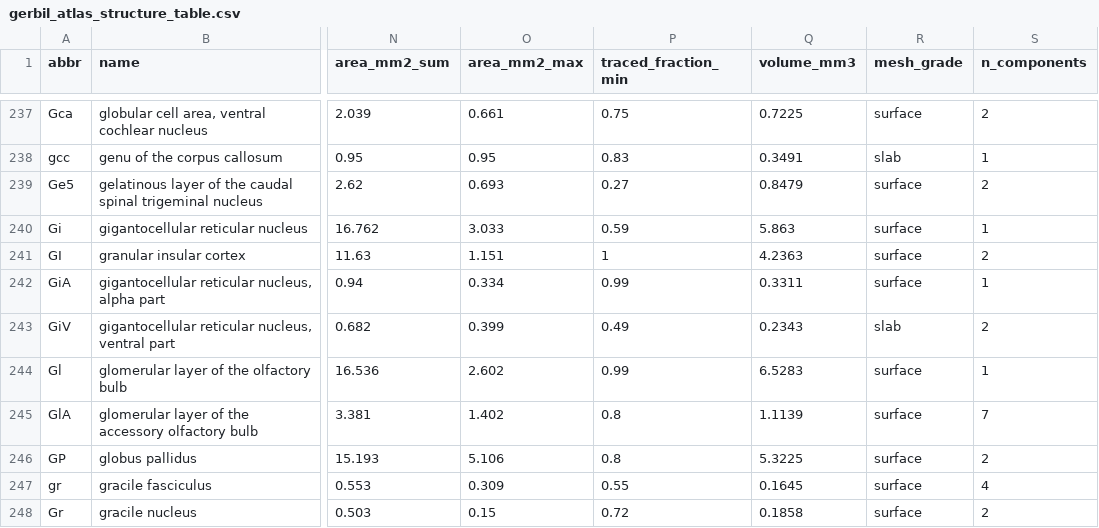
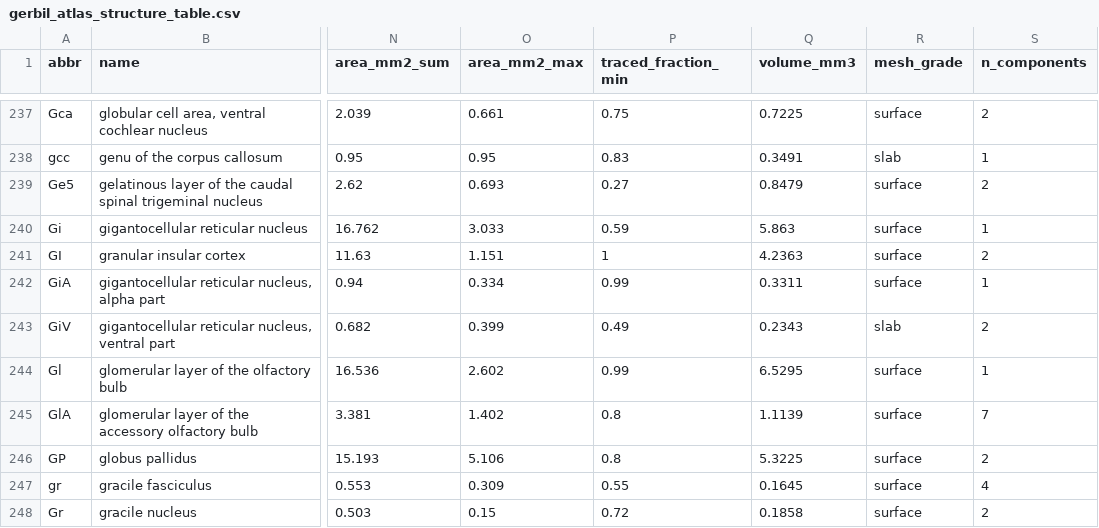
Before and after one commit to dstolz/GerbilAtlasExplorer, a CSV file: data/gerbil_atlas_structure_table.csv, drawn as a sheet; only a part is shown, gaps mark what is left out; the diff covers the shown part only; the diff names each change by its address in the sheet, - before the commit and + after, or states it on an @@ line.

```diff
--- a/data/gerbil_atlas_structure_table.csv
+++ b/data/gerbil_atlas_structure_table.csv
-Q244 (volume_mm3): 6.5283
+Q244 (volume_mm3): 6.5295
```
Also changed, not shown: 15 edited cells elsewhere in this file, data/gerbil_atlas_labels.csv, 9 other files.
